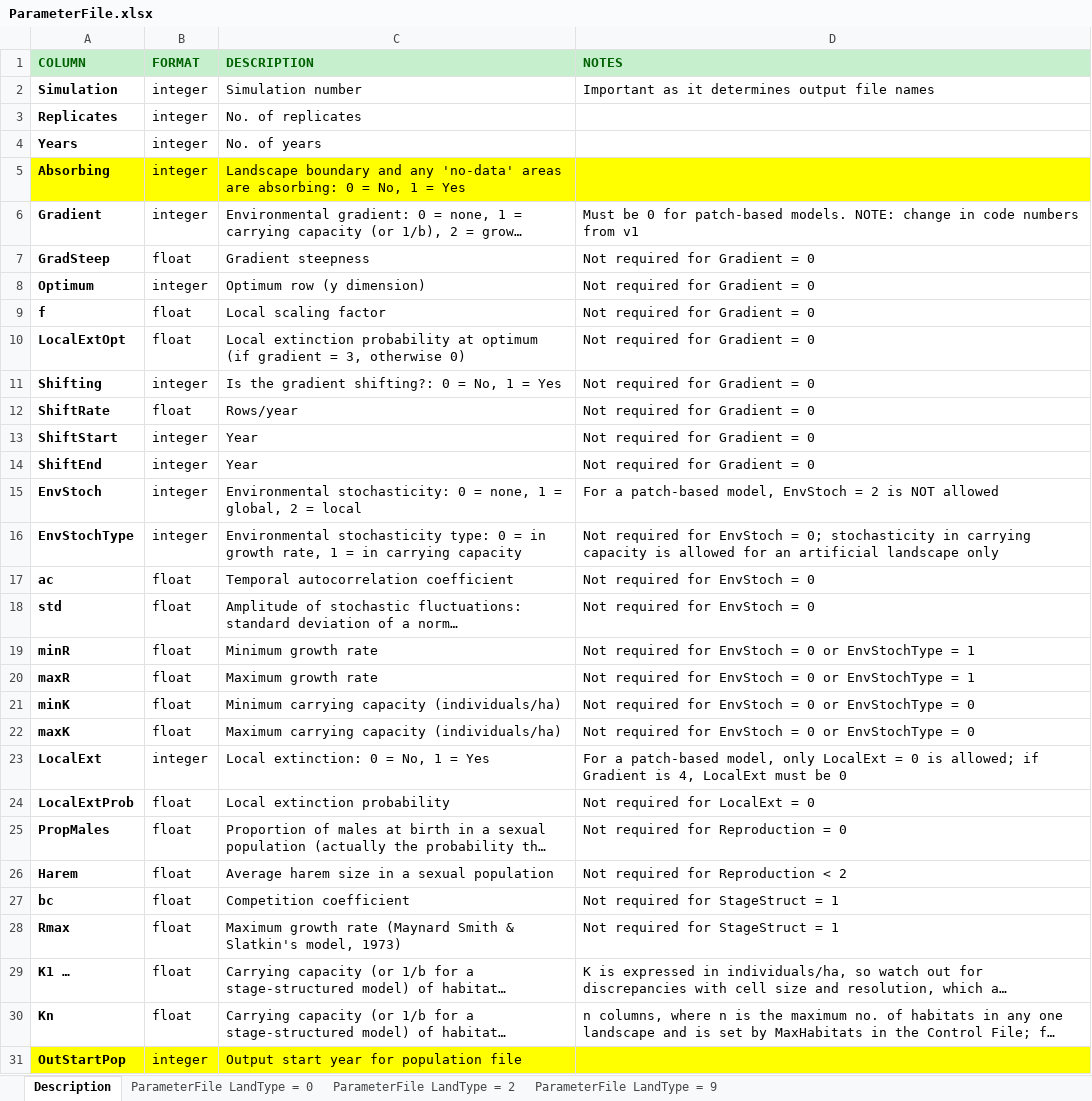
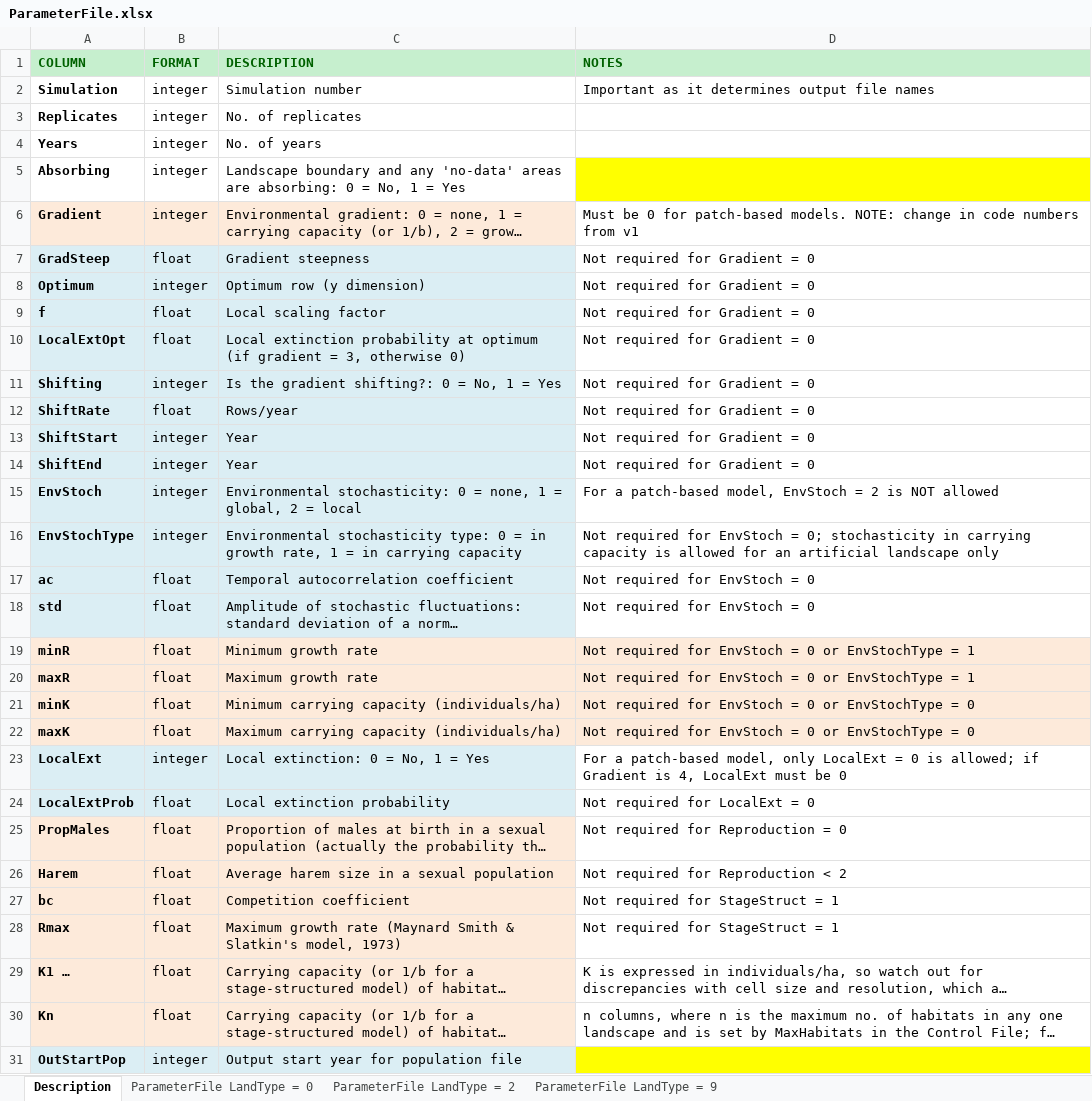
Before and after one commit to RangeShifter/RangeShifter_batch, an Excel workbook: doc/Manual/Batchmode/ParameterFile.xlsx, sheet Description, drawn as a sheet; only a part is shown; long unchanged cells end in …; values as stored, in another font and other column widths than the file's, no borders; the diff covers the shown part only; the diff names each change by its address in the sheet, - before the commit and + after, or states it on an @@ line.

```diff
--- a/doc/Manual/Batchmode/ParameterFile.xlsx (sheet Description)
+++ b/doc/Manual/Batchmode/ParameterFile.xlsx (sheet Description)
-A5:C5 fill: #FFFF00
+A5:C5 fill: none
-A6:C6 fill: none
+A6:C6 fill: #FDEADA
-A7:C18 fill: none
+A7:C18 fill: #DBEEF4
-A19:D22 fill: none
+A19:D22 fill: #FDEADA
-A23:C24 fill: none
+A23:C24 fill: #DBEEF4
-A25:C30 fill: none
+A25:C30 fill: #FDEADA
-A31:C31 fill: #FFFF00
+A31:C31 fill: #DBEEF4
```
Also changed, not shown: cell formats elsewhere in this sheet, 1 other file.
